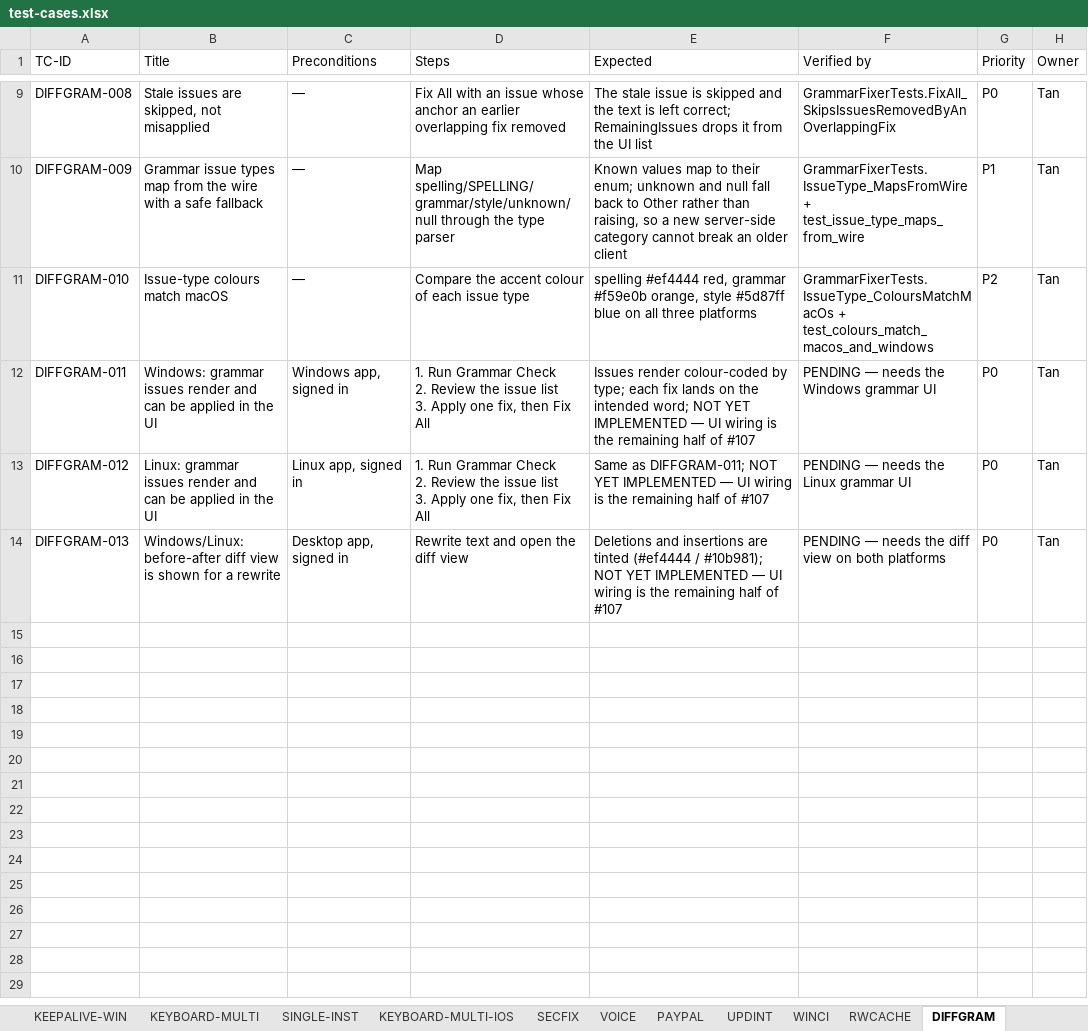
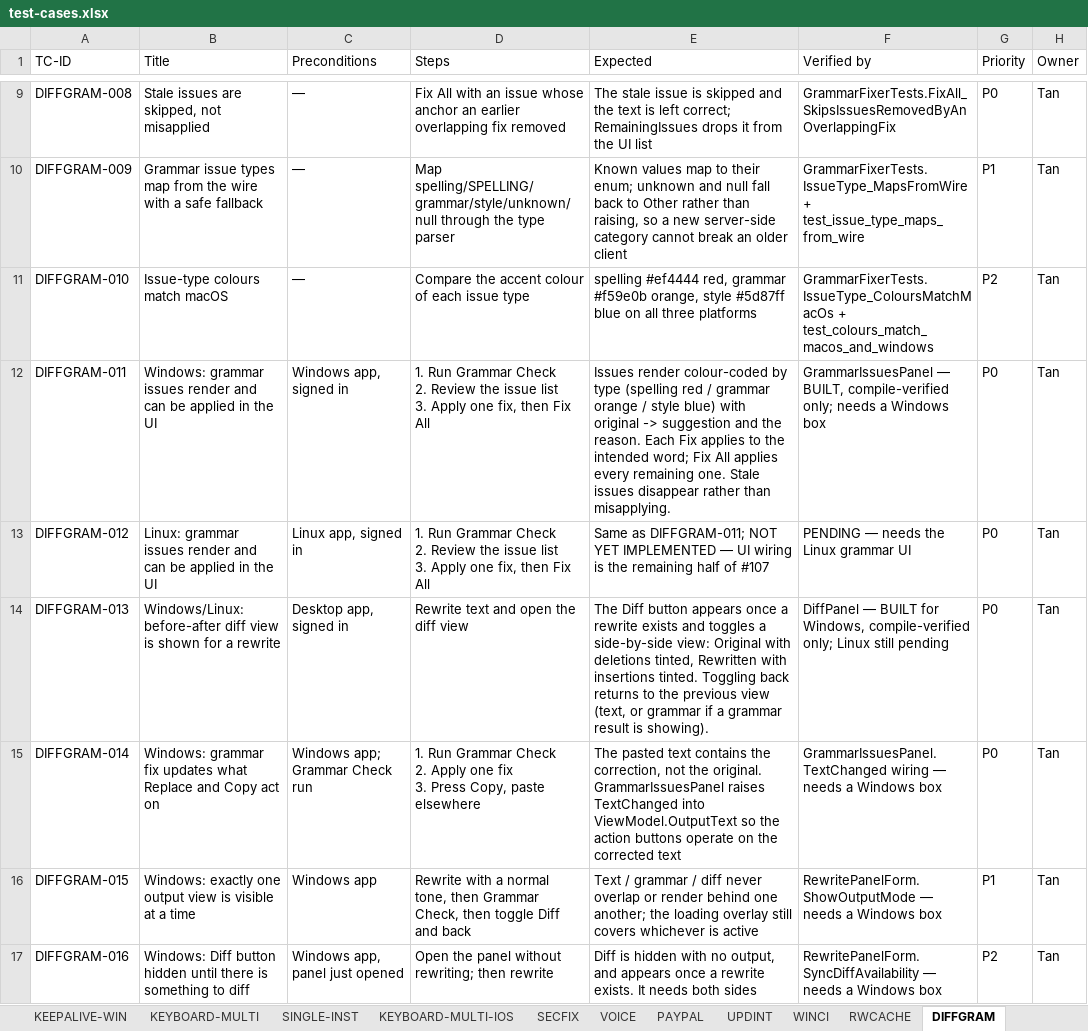
Before and after one commit to tannpv/draftright, an Excel workbook: docs/test-cases.xlsx, sheet DIFFGRAM, drawn as a sheet; only a part is shown, gaps mark what is left out; values as stored, in another font and other column widths than the file's, no borders; ↵ is a line break in a cell; the diff names each change by its address in the sheet, - before the commit and + after, or states it on an @@ line.

Commit message:
feat(#107): grammar issues + diff view on Windows
Windows now renders what it has been receiving and discarding:
RewritePanelViewModel has carried GrammarResult since Grammar Check
existed, and nothing displayed it.

- Views/GrammarIssuesPanel.cs -- score header, one card per issue
  colour-coded by type (spelling red / grammar orange / style blue,
  parsed from the shared hex so the three clients cannot drift), each
  with its own Fix, plus Fix All.
- Views/DiffPanel.cs -- side-by-side before/after mirroring macOS
  DiffView.swift: original with deletions tinted, rewritten with
  insertions tinted.
- Views/Theme.cs -- the dark palette, extracted. It was retyped in nine
  view files; rather than adding a tenth copy, new views read one source
  (RULE #1). Migrating the existing nine is mechanical and deliberately
  left out of a feature commit.

All three output views share the output area and swap by visibility,
extending the pattern the loading overlay already used. Exactly one is
visible, and ShowOutputMode fixes the z-order because they are Dock.Fill
siblings.

No new logic. Ranges come from GrammarFixer, which resolves by the
issue's `original` CONTENT rather than the LLM offset (BR#49), and the
diff comes from WordDiff -- both already unit-tested and verified
byte-identical to the macOS and Linux implementations. After each fix the
survivors are re-resolved against the new text, so stale issues vanish
instead of misapplying, and the corrected text is pushed back into
ViewModel.OutputText so Replace and Copy act on it.

WinForms, not WinUI: the rewrite panel is WinForms because WinUI crashes
on unpackaged builds when XAML theme resources cannot resolve without a
generated PRI.

Verified: builds clean, 87 pure tests still green. THE UI ITSELF IS
COMPILE-VERIFIED ONLY -- no one has run it. DIFFGRAM-011/013 updated from
PENDING to needs-a-Windows-box, and DIFFGRAM-014/015/016 added for the
wiring that can only be checked on a real machine.

```diff
--- a/docs/test-cases.xlsx (sheet DIFFGRAM)
+++ b/docs/test-cases.xlsx (sheet DIFFGRAM)
-E12 (Expected): …colour-coded by type; each fix lands on the intended word; NOT YET IMPLEMENTED — UI wiring is the remaining half of #107
+E12 (Expected): …colour-coded by type (spelling red / grammar orange / style blue) with original -> suggestion and the reason. Each Fix applies to the intended word; Fix All applies every remaining one. Stale issues disappear rather than misapplying.
-F12 (Verified by): PENDING — needs the Windows grammar UI
+F12 (Verified by): GrammarIssuesPanel — BUILT, compile-verified only; needs a Windows box
-E14 (Expected): Deletions and insertions are tinted (#ef4444 / #10b981); NOT YET IMPLEMENTED — UI wiring is the remaining half of #107
+E14 (Expected): The Diff button appears once a rewrite exists and toggles a side-by-side view: Original with deletions tinted, Rewritten with insertions tinted. Toggling back returns to the previous view (text, or grammar if a grammar result is showing).
-F14 (Verified by): PENDING — needs the diff view on both platforms
+F14 (Verified by): DiffPanel — BUILT for Windows, compile-verified only; Linux still pending
+row 15: DIFFGRAM-014 | Windows: grammar fix updates what Replace and Copy act on | Windows app; Grammar Check run | 1. Run Grammar Check ↵ 2. Apply one fix ↵ 3. Press Copy, paste elsewhere | The pasted text contains the correction, not the original. GrammarIssuesPanel raises TextChanged into ViewModel.OutputText so the action buttons operate on the corrected text | GrammarIssuesPanel.TextChanged wiring — needs a Windows box | P0 | Tan
+row 16: DIFFGRAM-015 | Windows: exactly one output view is visible at a time | Windows app | Rewrite with a normal tone, then Grammar Check, then toggle Diff and back | Text / grammar / diff never overlap or render behind one another; the loading overlay still covers whichever is active | RewritePanelForm.ShowOutputMode — needs a Windows box | P1 | Tan
+row 17: DIFFGRAM-016 | Windows: Diff button hidden until there is something to diff | Windows app, panel just opened | Open the panel without rewriting; then rewrite | Diff is hidden with no output, and appears once a rewrite exists. It needs both sides | RewritePanelForm.SyncDiffAvailability — needs a Windows box | P2 | Tan
```
Also changed, not shown: 4 other files.
